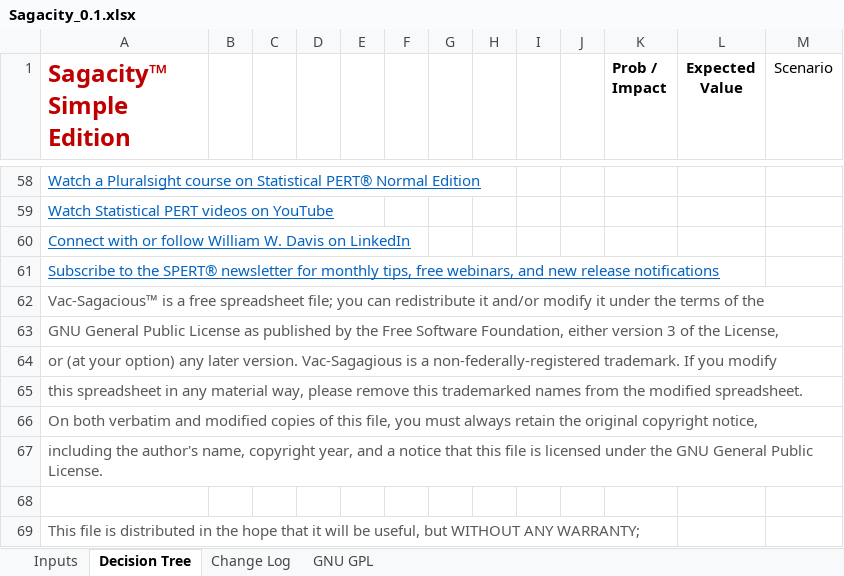
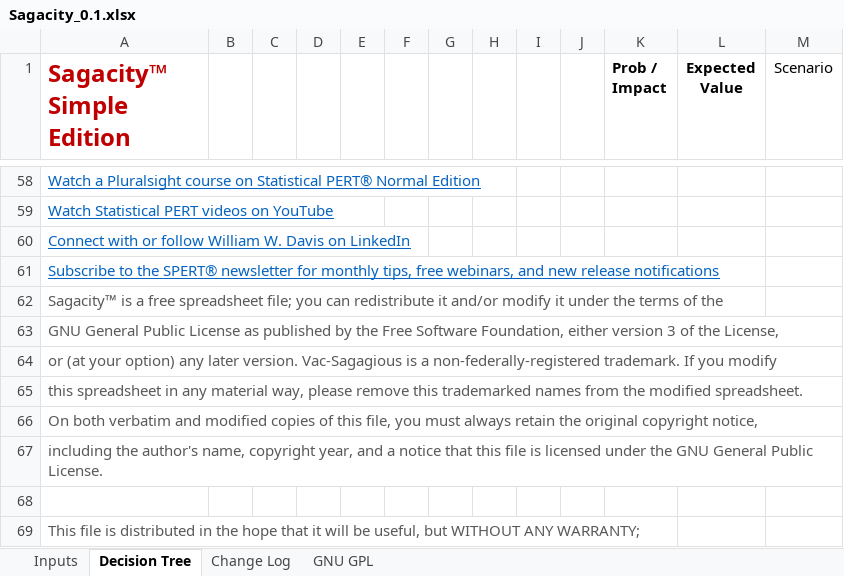
Before and after one commit to famousdavis/sagacity, an Excel workbook: Sagacity_0.1.xlsx, sheet Decision Tree, drawn as a sheet; only a part is shown, gaps mark what is left out; values as stored, in another font and other column widths than the file's, no borders; charts and pictures not drawn; the diff names each change by its address in the sheet, - before the commit and + after, or states it on an @@ line.

Commit message:
Update Sagacity_0.1.xlsx

```diff
--- a/Sagacity_0.1.xlsx (sheet Decision Tree)
+++ b/Sagacity_0.1.xlsx (sheet Decision Tree)
-A62 (Sagacity™ Simple Edition): Vac-Sagacious™ is a…
+A62 (Sagacity™ Simple Edition): Sagacity™ is a…
```
Also changed, not shown: sheet Inputs.
